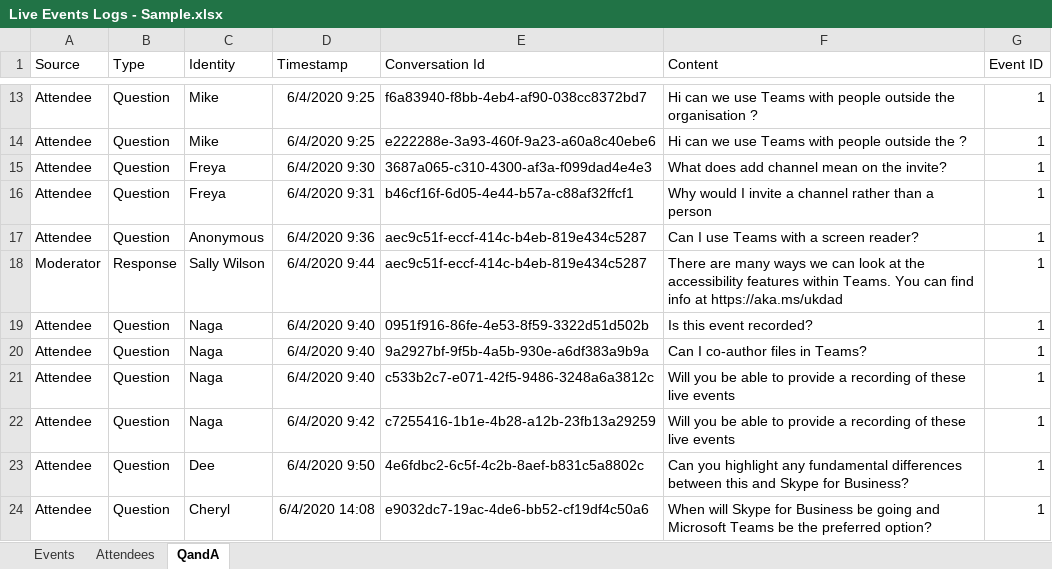
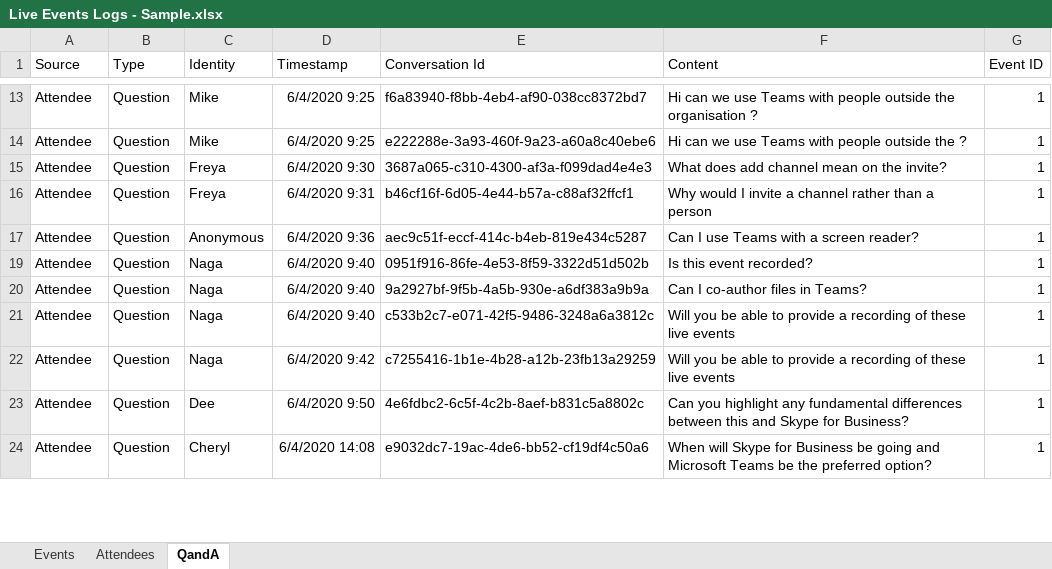
Before and after one commit to stuartridout/LiveEventsPBIX, an Excel workbook: Live Events Logs - Sample.xlsx, sheet QandA, drawn as a sheet; only a part is shown, gaps mark what is left out; values as stored, in another font and other column widths than the file's, no borders; table styles not drawn; the diff covers the shown part only; the diff names each change by its address in the sheet, - before the commit and + after, or states it on an @@ line.

```diff
--- a/Live Events Logs - Sample.xlsx (sheet QandA)
+++ b/Live Events Logs - Sample.xlsx (sheet QandA)
@@ row 18 hidden: Moderator | Response | Sally Wilson | 6/4/2020 9:44 | aec9c51f-eccf-414c-b4eb-819e434c5287 | There are many ways we can look at the accessibility features within Teams. You can find info at https://aka.ms/ukdad | 1 @@
```
Also changed, not shown: 13 hidden or unhidden rows and 37 edited cells elsewhere in this sheet, sheet Attendees, sheet Events, 1 other file.
